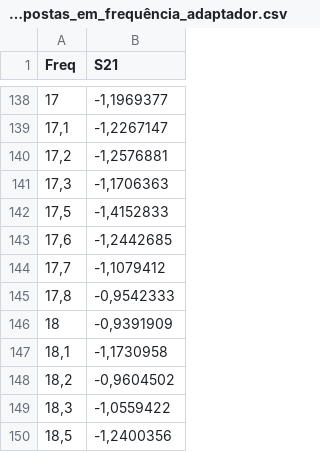
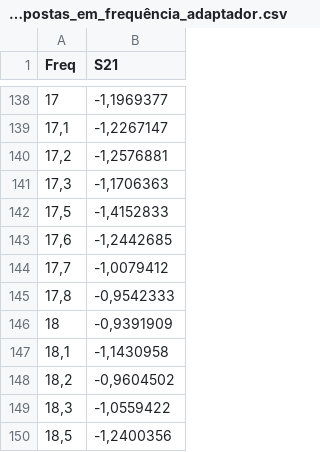
Before and after one commit to khipucode/data_and_codes_phd, a CSV file: respostas-em-freq/Dat_Respostas_em_frequência_adaptador.csv, drawn as a sheet; only a part is shown, gaps mark what is left out.

Commit message:
Update Dat_Respostas_em_frequência_adaptador.csv

```diff
--- a/respostas-em-freq/Dat_Respostas_em_frequência_adaptador.csv
+++ b/respostas-em-freq/Dat_Respostas_em_frequência_adaptador.csv
@@ -143,6 +143,6 @@ Freq;S21
 17,6;-1,2442685
-17,7;-1,1079412
+17,7;-1,0079412
 17,8;-0,9542333
 18;-0,9391909
-18,1;-1,1730958
+18,1;-1,1430958
 18,2;-0,9604502
```
